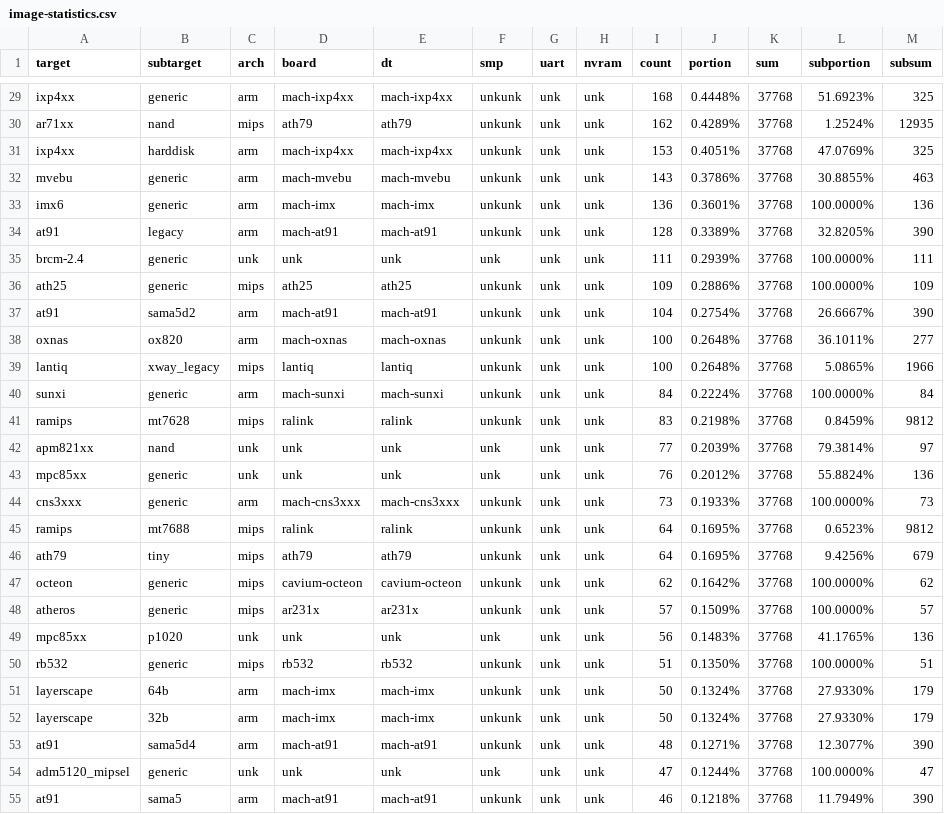
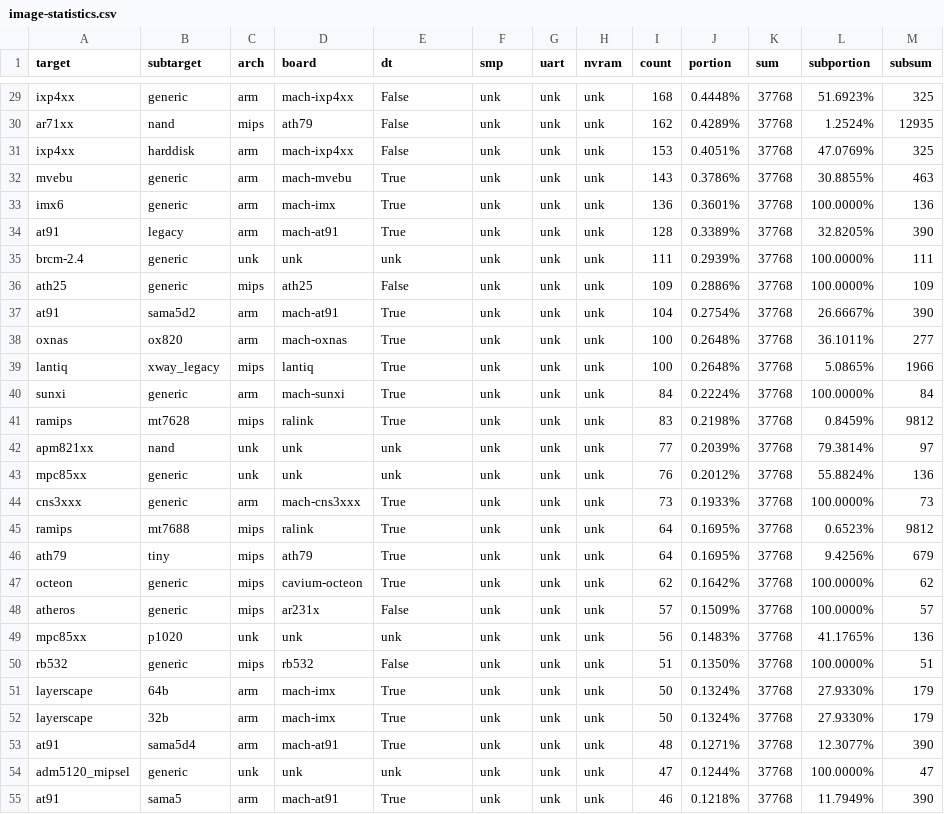
Before and after one commit to cyruscyliu/firmguide-evaluation, a CSV file: image-statistics.csv, drawn as a sheet; only a part is shown, gaps mark what is left out; the diff covers the shown part only; the diff names each change by its address in the sheet, - before the commit and + after, or states it on an @@ line.

```diff
--- a/image-statistics.csv
+++ b/image-statistics.csv
-E29 (dt): mach-ixp4xx
+E29 (dt): False
-F29:F34 (smp): unkunk
+F29:F34 (smp): unk
-E30 (dt): ath79
+E30 (dt): False
-E31 (dt): mach-ixp4xx
+E31 (dt): False
-E32 (dt): mach-mvebu
+E32 (dt): True
-E33 (dt): mach-imx
+E33 (dt): True
-E34 (dt): mach-at91
+E34 (dt): True
-E36 (dt): ath25
+E36 (dt): False
-F36:F41 (smp): unkunk
+F36:F41 (smp): unk
-E37 (dt): mach-at91
+E37 (dt): True
-E38 (dt): mach-oxnas
+E38 (dt): True
-E39 (dt): lantiq
+E39 (dt): True
-E40 (dt): mach-sunxi
+E40 (dt): True
-E41 (dt): ralink
+E41 (dt): True
-E44 (dt): mach-cns3xxx
+E44 (dt): True
-F44:F48 (smp): unkunk
+F44:F48 (smp): unk
-E45 (dt): ralink
+E45 (dt): True
-E46 (dt): ath79
+E46 (dt): True
-E47 (dt): cavium-octeon
+E47 (dt): True
-E48 (dt): ar231x
+E48 (dt): False
-E50 (dt): rb532
+E50 (dt): False
-F50:F53 (smp): unkunk
+F50:F53 (smp): unk
-E51:E52 (dt): mach-imx
+E51:E52 (dt): True
-E53 (dt): mach-at91
+E53 (dt): True
-E55 (dt): mach-at91
+E55 (dt): True
-F55 (smp): unkunk
+F55 (smp): unk
```
Also changed, not shown: 130 edited cells elsewhere in this file, 1 other file.
